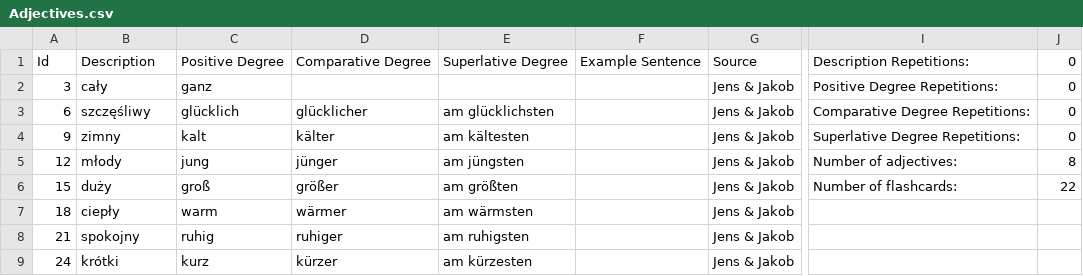
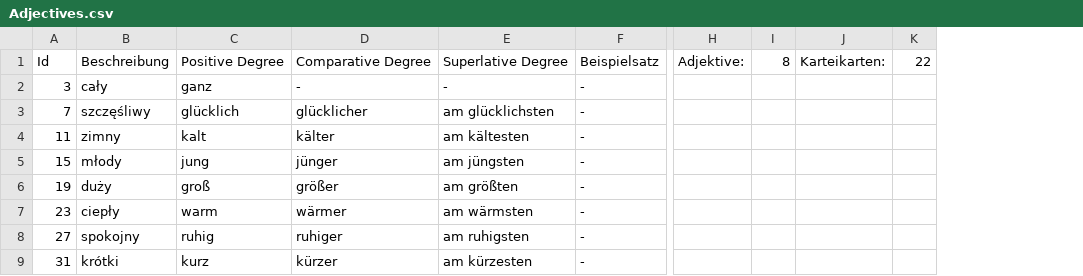
Before and after one commit to Heaven31415/vocabulary-trainer-2, a CSV file: data/Adjectives.csv, drawn as a sheet; only a part is shown, gaps mark what is left out; removed rows and columns are numbered as before the commit, all else as after; the diff names each change by its address in the sheet, - before the commit and + after, or states it on an @@ line.

```diff
--- a/data/Adjectives.csv
+++ b/data/Adjectives.csv
-column F, row 1: Example Sentence
-column G, rows 1-9: Source | Jens & Jakob | Jens & Jakob | Jens & Jakob | Jens & Jakob | Jens & Jakob | Jens & Jakob | Jens & Jakob | Jens & Jakob
+column F, rows 1-9: Beispielsatz | - | - | - | - | - | - | - | -
-column I, rows 1-6: Description Repetitions: | Positive Degree Repetitions: | Comparative Degree Repetitions: | Superlative Degree Repetitions: | Number of adjectives: | Number of flashcards:
-column J, rows 1-6: 0 | 0 | 0 | 0 | 8 | 22
+column H, row 1: Adjektive:
+column I, row 1: 8
+column J, row 1: Karteikarten:
+column K, row 1: 22
-B1: Description
+B1: Beschreibung
-D2: (empty)
+D2: -
-E2: (empty)
+E2: -
-A3: 6
+A3: 7
-A4: 9
+A4: 11
-A5: 12
+A5: 15
-A6: 15
+A6: 19
-A7: 18
+A7: 23
-A8: 21
+A8: 27
-A9: 24
+A9: 31
```
Also changed, not shown: data/Nouns.csv, 10 other files.
